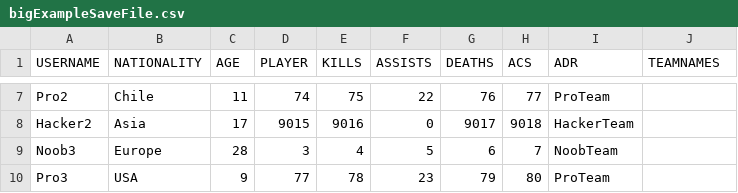
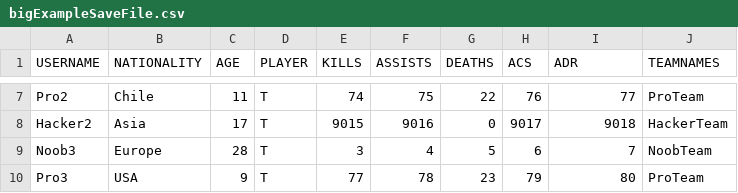
Before and after one commit to sebastian-d-diaz/ValorantStatisticsTrackingProject, a CSV file: src/exampleSaveFiles/bigExampleSaveFile.csv, drawn as a sheet; only a part is shown, gaps mark what is left out; the diff covers the shown part only; the diff names each change by its address in the sheet, - before the commit and + after, or states it on an @@ line.

```diff
--- a/src/exampleSaveFiles/bigExampleSaveFile.csv
+++ b/src/exampleSaveFiles/bigExampleSaveFile.csv
-D7 (PLAYER): 74
+D7 (PLAYER): T
-E7 (KILLS): 75
+E7 (KILLS): 74
-F7 (ASSISTS): 22
+F7 (ASSISTS): 75
-G7 (DEATHS): 76
+G7 (DEATHS): 22
-H7 (ACS): 77
+H7 (ACS): 76
-I7 (ADR): ProTeam
+I7 (ADR): 77
-J7 (TEAMNAMES): (empty)
+J7 (TEAMNAMES): ProTeam
-D8 (PLAYER): 9015
+D8 (PLAYER): T
-E8 (KILLS): 9016
+E8 (KILLS): 9015
-F8 (ASSISTS): 0
+F8 (ASSISTS): 9016
-G8 (DEATHS): 9017
+G8 (DEATHS): 0
-H8 (ACS): 9018
+H8 (ACS): 9017
-I8 (ADR): HackerTeam
+I8 (ADR): 9018
-J8 (TEAMNAMES): (empty)
+J8 (TEAMNAMES): HackerTeam
-D9 (PLAYER): 3
+D9 (PLAYER): T
-E9 (KILLS): 4
+E9 (KILLS): 3
-F9 (ASSISTS): 5
+F9 (ASSISTS): 4
-G9 (DEATHS): 6
+G9 (DEATHS): 5
-H9 (ACS): 7
+H9 (ACS): 6
-I9 (ADR): NoobTeam
+I9 (ADR): 7
-J9 (TEAMNAMES): (empty)
+J9 (TEAMNAMES): NoobTeam
-D10 (PLAYER): 77
+D10 (PLAYER): T
-E10 (KILLS): 78
+E10 (KILLS): 77
-F10 (ASSISTS): 23
+F10 (ASSISTS): 78
-G10 (DEATHS): 79
+G10 (DEATHS): 23
-H10 (ACS): 80
+H10 (ACS): 79
-I10 (ADR): ProTeam
+I10 (ADR): 80
-J10 (TEAMNAMES): (empty)
+J10 (TEAMNAMES): ProTeam
```
Also changed, not shown: 76 edited cells elsewhere in this file, src/exampleSaveFiles/basicExampleSaveFile.csv, 1 other file.
